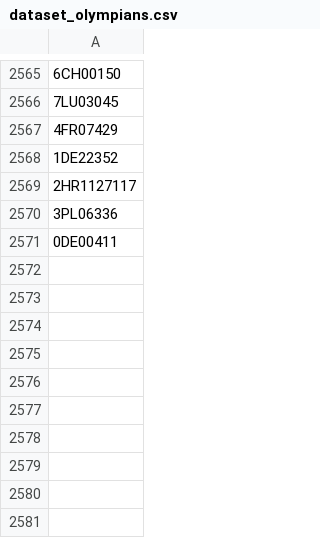
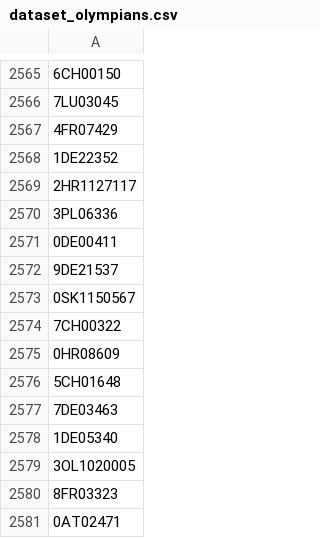
Before and after one commit to valdal14/olympy, a CSV file: dataset_olympians.csv, drawn as a sheet; only a part is shown, gaps mark what is left out; the diff names each change by its address in the sheet, - before the commit and + after, or states it on an @@ line.

Commit message:
Automated CSV data append at 2026-03-27T15:30:00+00:00

```diff
--- a/dataset_olympians.csv
+++ b/dataset_olympians.csv
+row 2572: 9DE21537
+row 2573: 0SK1150567
+row 2574: 7CH00322
+row 2575: 0HR08609
+row 2576: 5CH01648
+row 2577: 7DE03463
+row 2578: 1DE05340
+row 2579: 3OL1020005
+row 2580: 8FR03323
+row 2581: 0AT02471
```
